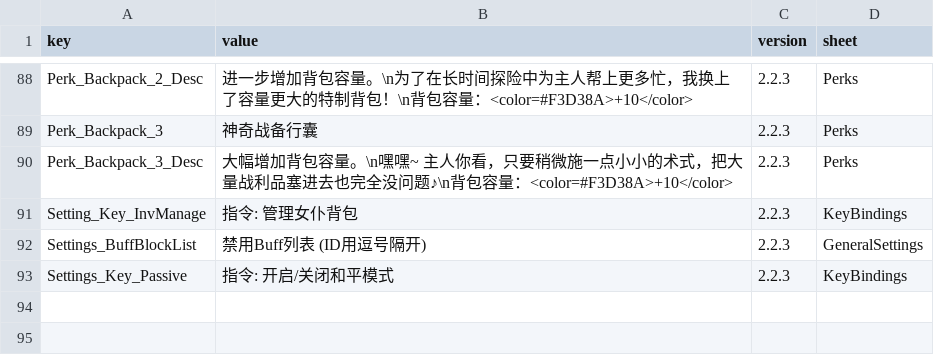
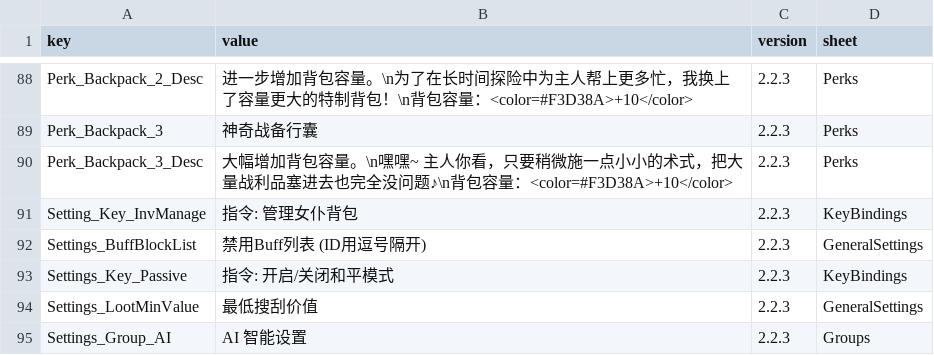
Before and after one commit to LOVEIII486/CombatMaid, a CSV file: Localization/ChineseSimplified.csv, drawn as a sheet; only a part is shown, gaps mark what is left out; the diff names each change by its address in the sheet, - before the commit and + after, or states it on an @@ line.

```diff
--- a/Localization/ChineseSimplified.csv
+++ b/Localization/ChineseSimplified.csv
+row 94: Settings_LootMinValue | 最低搜刮价值 | 2.2.3 | GeneralSettings
+row 95: Settings_Group_AI | AI 智能设置 | 2.2.3 | Groups
```
Also changed, not shown: 4 other files.
